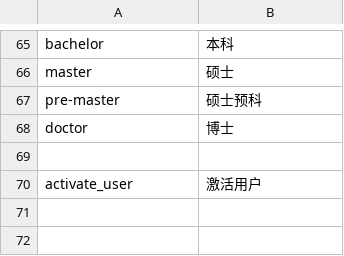
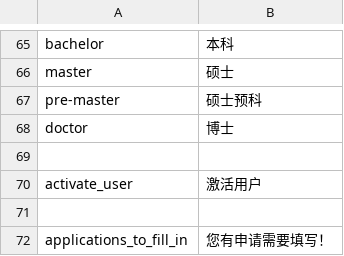
Before and after one commit to deadbird1980/ams, a CSV file: app/protected/languages/zh/main.csv, drawn as a sheet; only a part is shown, gaps mark what is left out; the diff names each change by its address in the sheet, - before the commit and + after, or states it on an @@ line.

Commit message:
notify message to customer added (application to fill in)

```diff
--- a/app/protected/languages/zh/main.csv
+++ b/app/protected/languages/zh/main.csv
+row 71: (empty)
+row 72: applications_to_fill_in | 您有申请需要填写！
```
Also changed, not shown: 4 other files.
